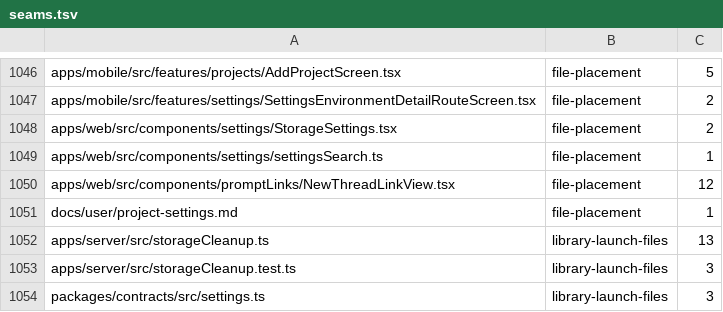
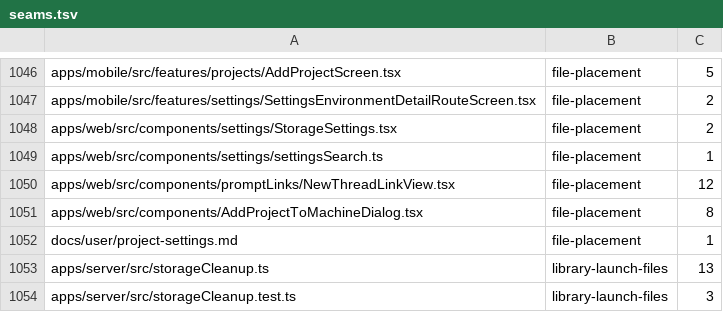
Before and after one commit to kylebegeman/loom, a TSV file: docs/fork/seams.tsv, drawn as a sheet; only a part is shown, gaps mark what is left out; the shorter side is filled out with more unchanged rows.

```diff
--- a/docs/fork/seams.tsv
+++ b/docs/fork/seams.tsv
@@ -1050,2 +1050,3 @@ apps/web/src/components/settings/settingsSearch.ts	file-placement	1
 apps/web/src/components/promptLinks/NewThreadLinkView.tsx	file-placement	12
+apps/web/src/components/AddProjectToMachineDialog.tsx	file-placement	8
 docs/user/project-settings.md	file-placement	1
```
Also changed, not shown: 6 other files.
